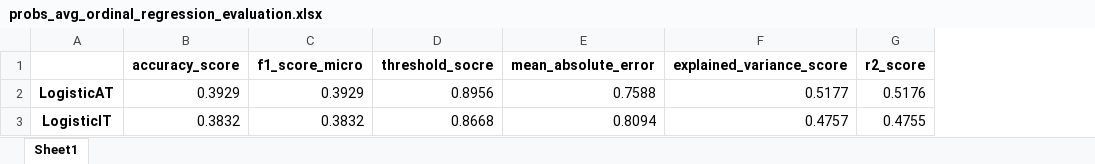
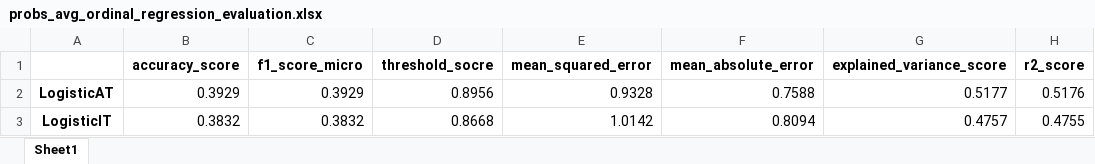
Before and after one commit to shlomihod/deep-text-eval, an Excel workbook: features2prediction/weebit/probs_avg_ordinal_regression_evaluation.xlsx, sheet Sheet1, drawn as a sheet; values as stored, in another font and other column widths than the file's, no borders; the diff names each change by its address in the sheet, - before the commit and + after, or states it on an @@ line.

```diff
--- a/features2prediction/weebit/probs_avg_ordinal_regression_evaluation.xlsx (sheet Sheet1)
+++ b/features2prediction/weebit/probs_avg_ordinal_regression_evaluation.xlsx (sheet Sheet1)
+column E (mean_squared_error), rows 2-3: 0.9328 | 1.0142
```
Also changed, not shown: features2prediction/weebit/classification_evaluation.xlsx, features2prediction/weebit/ordinal_regression_evaluation.xlsx, 7 other files.
